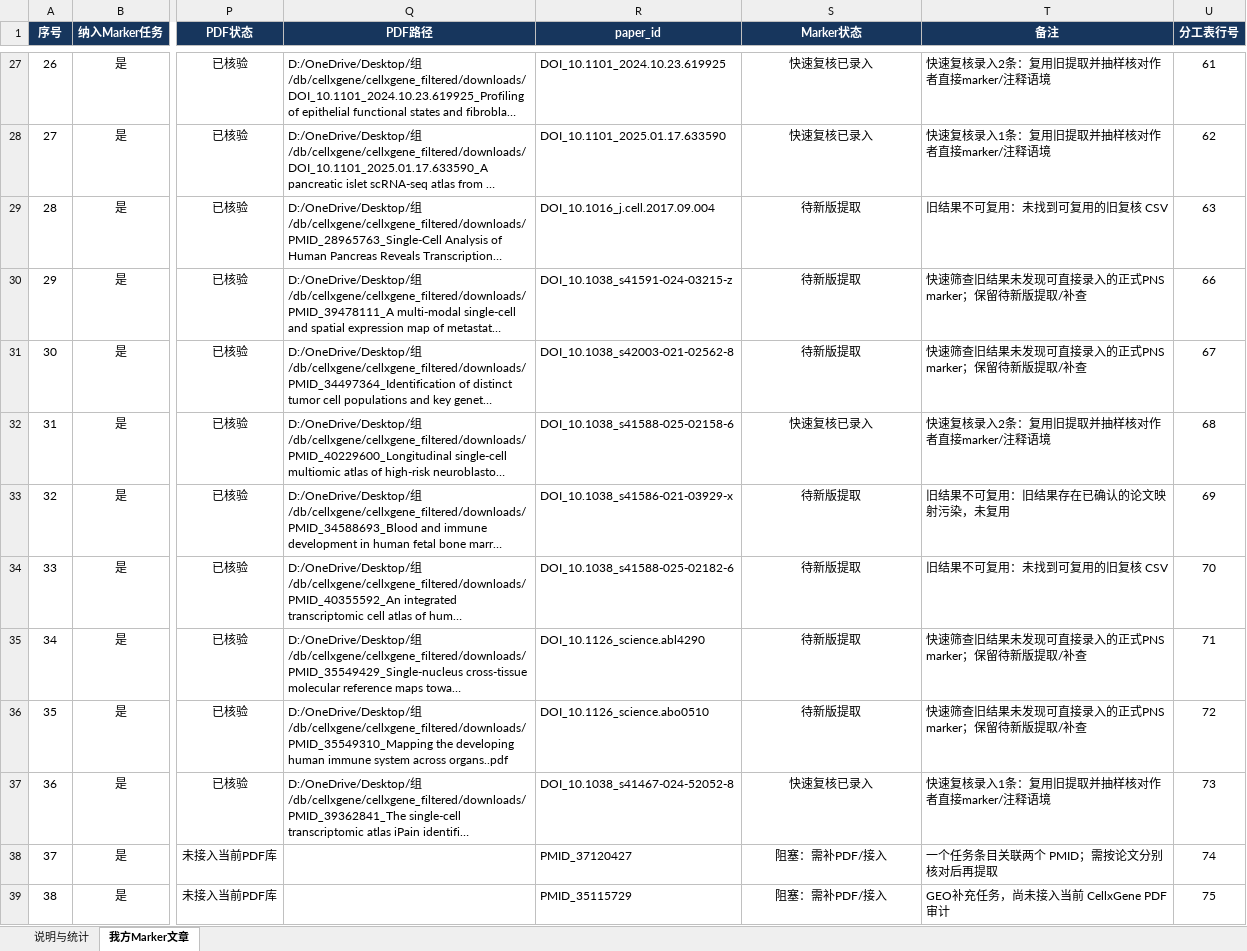
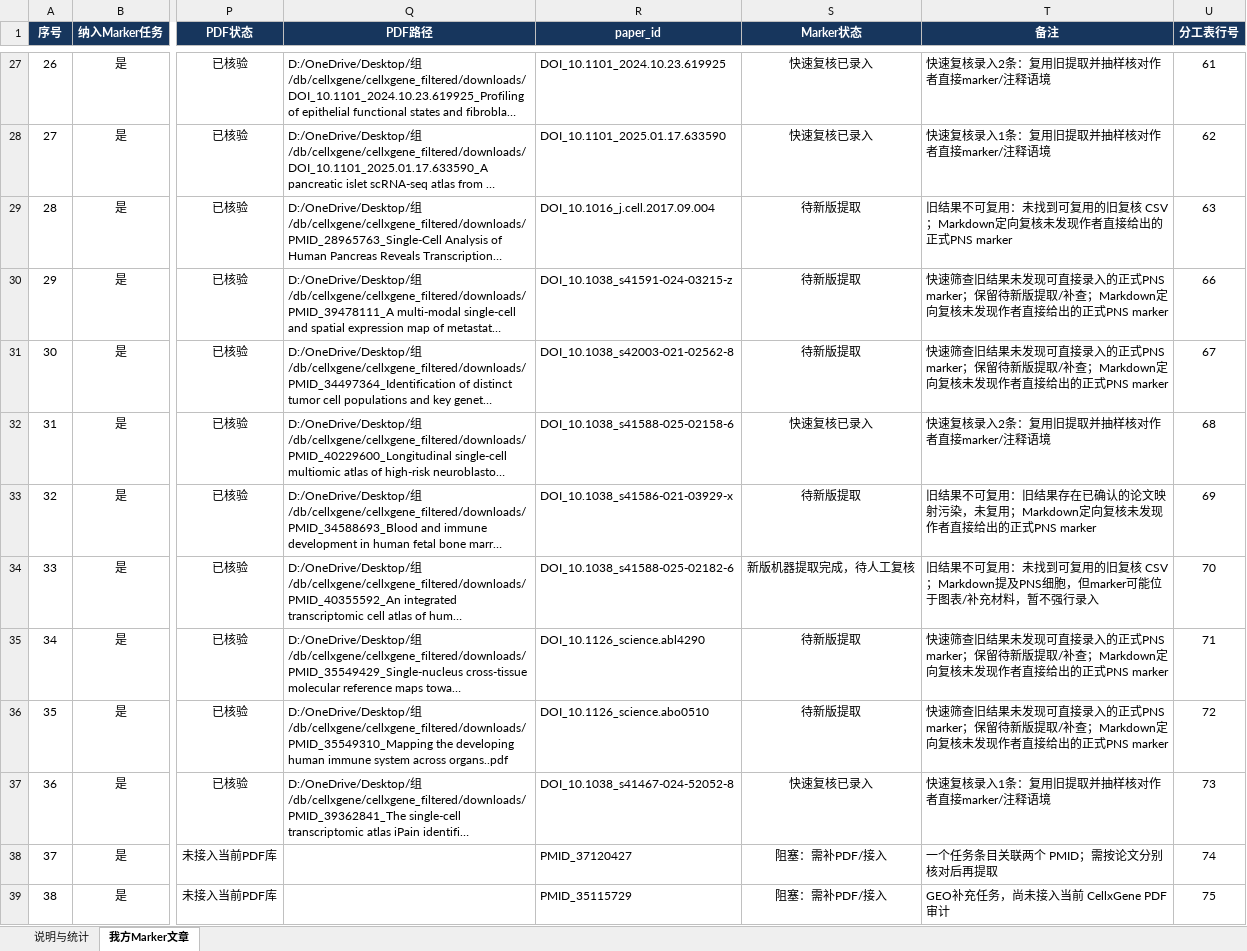
Before and after one commit to Frrrrrranz/single-cell-analysis, an Excel workbook: db/cellxgene/our_marker_papers.xlsx, sheet 我方Marker文章, drawn as a sheet; only a part is shown, gaps mark what is left out; long unchanged cells end in …; values as stored, in another font and other column widths than the file's, no borders; conditional formats and table styles not drawn; the diff covers the shown part only; the diff names each change by its address in the sheet, - before the commit and + after, or states it on an @@ line.

```diff
--- a/db/cellxgene/our_marker_papers.xlsx (sheet 我方Marker文章)
+++ b/db/cellxgene/our_marker_papers.xlsx (sheet 我方Marker文章)
-T29 (备注): 旧结果不可复用：未找到可复用的旧复核 CSV
+T29 (备注): 旧结果不可复用：未找到可复用的旧复核 CSV；Markdown定向复核未发现作者直接给出的正式PNS marker
-T30:T31 (备注): …取/补查
+T30:T31 (备注): …取/补查；Markdown定向复核未发现作者直接给出的正式PNS marker
-T33 (备注): 旧结果不可复用：旧结果存在已确认的论文映射污染，未复用
+T33 (备注): 旧结果不可复用：旧结果存在已确认的论文映射污染，未复用；Markdown定向复核未发现作者直接给出的正式PNS marker
-S34 (Marker状态): 待新版提取
+S34 (Marker状态): 新版机器提取完成，待人工复核
-T34 (备注): 旧结果不可复用：未找到可复用的旧复核 CSV
+T34 (备注): 旧结果不可复用：未找到可复用的旧复核 CSV；Markdown提及PNS细胞，但marker可能位于图表/补充材料，暂不强行录入
-T35:T36 (备注): …取/补查
+T35:T36 (备注): …取/补查；Markdown定向复核未发现作者直接给出的正式PNS marker
```
Also changed, not shown: 30 edited cells elsewhere in this sheet, db/cellxgene/our_markers.xlsx, 4 other files.
